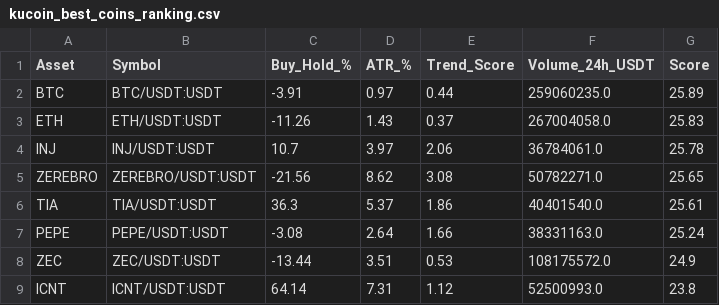
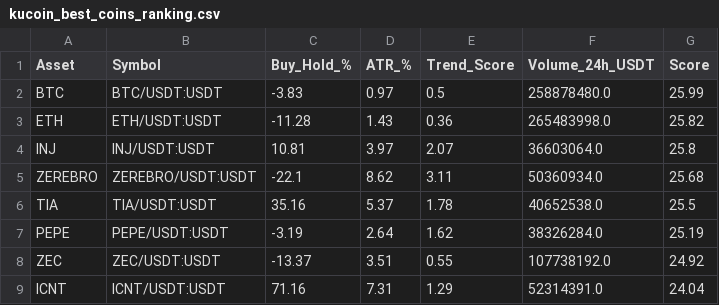
Before and after one commit to robair2000/RV, a CSV file: kucoin_best_coins_ranking.csv, drawn as a sheet; only a part is shown; the diff covers the shown part only.

Commit message:
Auto-update kucoin_best_coins_ranking.csv [skip ci]

```diff
--- a/kucoin_best_coins_ranking.csv
+++ b/kucoin_best_coins_ranking.csv
@@ -1,9 +1,9 @@
 Asset,Symbol,Buy_Hold_%,ATR_%,Trend_Score,Volume_24h_USDT,Score
-BTC,BTC/USDT:USDT,-3.91,0.97,0.44,259060235.0,25.89
-ETH,ETH/USDT:USDT,-11.26,1.43,0.37,267004058.0,25.83
-INJ,INJ/USDT:USDT,10.7,3.97,2.06,36784061.0,25.78
-ZEREBRO,ZEREBRO/USDT:USDT,-21.56,8.62,3.08,50782271.0,25.65
-TIA,TIA/USDT:USDT,36.3,5.37,1.86,40401540.0,25.61
-PEPE,PEPE/USDT:USDT,-3.08,2.64,1.66,38331163.0,25.24
-ZEC,ZEC/USDT:USDT,-13.44,3.51,0.53,108175572.0,24.9
-ICNT,ICNT/USDT:USDT,64.14,7.31,1.12,52500993.0,23.8
+BTC,BTC/USDT:USDT,-3.83,0.97,0.5,258878480.0,25.99
+ETH,ETH/USDT:USDT,-11.28,1.43,0.36,265483998.0,25.82
+INJ,INJ/USDT:USDT,10.81,3.97,2.07,36603064.0,25.8
+ZEREBRO,ZEREBRO/USDT:USDT,-22.1,8.62,3.11,50360934.0,25.68
+TIA,TIA/USDT:USDT,35.16,5.37,1.78,40652538.0,25.5
+PEPE,PEPE/USDT:USDT,-3.19,2.64,1.62,38326284.0,25.19
+ZEC,ZEC/USDT:USDT,-13.37,3.51,0.55,107738192.0,24.92
+ICNT,ICNT/USDT:USDT,71.16,7.31,1.29,52314391.0,24.04
```
Also changed, not shown: 1 added row, 1 removed row and 41 edited cells elsewhere in this file.
